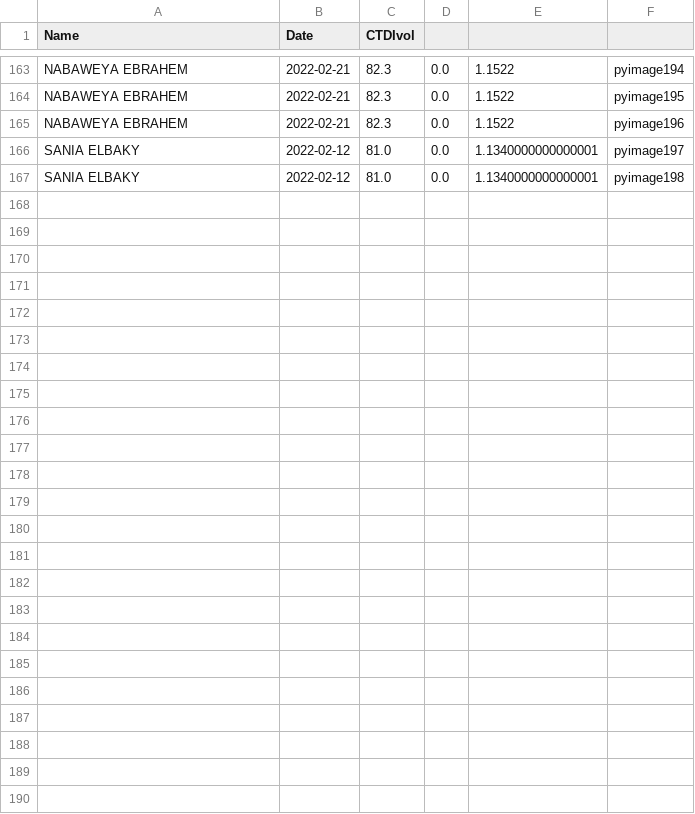
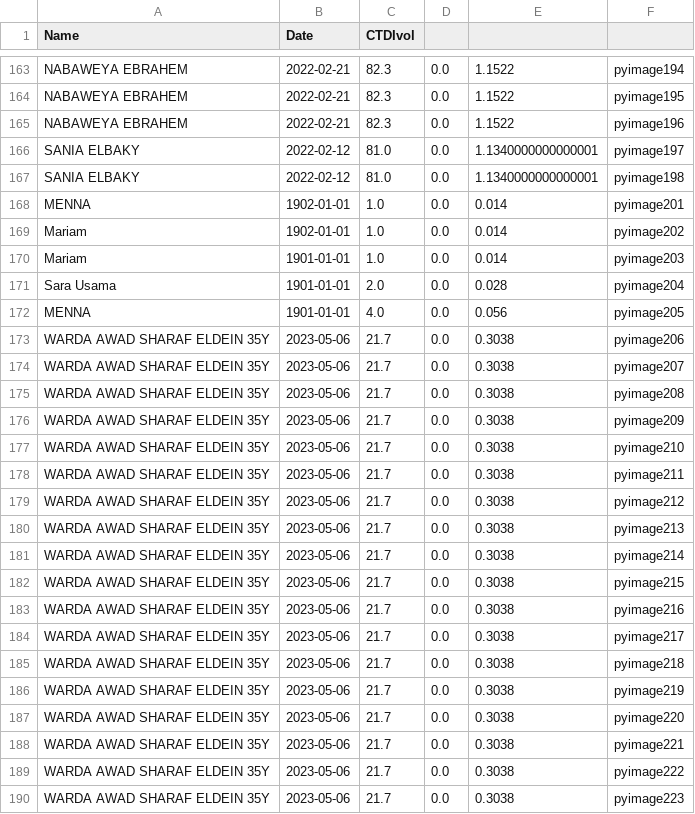
Before and after one commit to saramo12/radiology-test-doses, a CSV file: rad.csv, drawn as a sheet; only a part is shown, gaps mark what is left out.

```diff
--- a/rad.csv
+++ b/rad.csv
@@ -167 +167,24 @@ SANIA ELBAKY,2022-02-12,81.0,0.0,1.1340000000000001,pyimage197
 SANIA ELBAKY,2022-02-12,81.0,0.0,1.1340000000000001,pyimage198
+MENNA,1902-01-01,1.0,0.0,0.014,pyimage201
+Mariam,1902-01-01,1.0,0.0,0.014,pyimage202
+Mariam,1901-01-01,1.0,0.0,0.014,pyimage203
+Sara Usama,1901-01-01,2.0,0.0,0.028,pyimage204
+MENNA,1901-01-01,4.0,0.0,0.056,pyimage205
+WARDA AWAD SHARAF ELDEIN 35Y,2023-05-06,21.7,0.0,0.3038,pyimage206
+WARDA AWAD SHARAF ELDEIN 35Y,2023-05-06,21.7,0.0,0.3038,pyimage207
+WARDA AWAD SHARAF ELDEIN 35Y,2023-05-06,21.7,0.0,0.3038,pyimage208
+WARDA AWAD SHARAF ELDEIN 35Y,2023-05-06,21.7,0.0,0.3038,pyimage209
+WARDA AWAD SHARAF ELDEIN 35Y,2023-05-06,21.7,0.0,0.3038,pyimage210
+WARDA AWAD SHARAF ELDEIN 35Y,2023-05-06,21.7,0.0,0.3038,pyimage211
+WARDA AWAD SHARAF ELDEIN 35Y,2023-05-06,21.7,0.0,0.3038,pyimage212
+WARDA AWAD SHARAF ELDEIN 35Y,2023-05-06,21.7,0.0,0.3038,pyimage213
+WARDA AWAD SHARAF ELDEIN 35Y,2023-05-06,21.7,0.0,0.3038,pyimage214
+WARDA AWAD SHARAF ELDEIN 35Y,2023-05-06,21.7,0.0,0.3038,pyimage215
+WARDA AWAD SHARAF ELDEIN 35Y,2023-05-06,21.7,0.0,0.3038,pyimage216
+WARDA AWAD SHARAF ELDEIN 35Y,2023-05-06,21.7,0.0,0.3038,pyimage217
+WARDA AWAD SHARAF ELDEIN 35Y,2023-05-06,21.7,0.0,0.3038,pyimage218
+WARDA AWAD SHARAF ELDEIN 35Y,2023-05-06,21.7,0.0,0.3038,pyimage219
+WARDA AWAD SHARAF ELDEIN 35Y,2023-05-06,21.7,0.0,0.3038,pyimage220
+WARDA AWAD SHARAF ELDEIN 35Y,2023-05-06,21.7,0.0,0.3038,pyimage221
+WARDA AWAD SHARAF ELDEIN 35Y,2023-05-06,21.7,0.0,0.3038,pyimage222
+WARDA AWAD SHARAF ELDEIN 35Y,2023-05-06,21.7,0.0,0.3038,pyimage223
```
Also changed, not shown: 7 other files.
